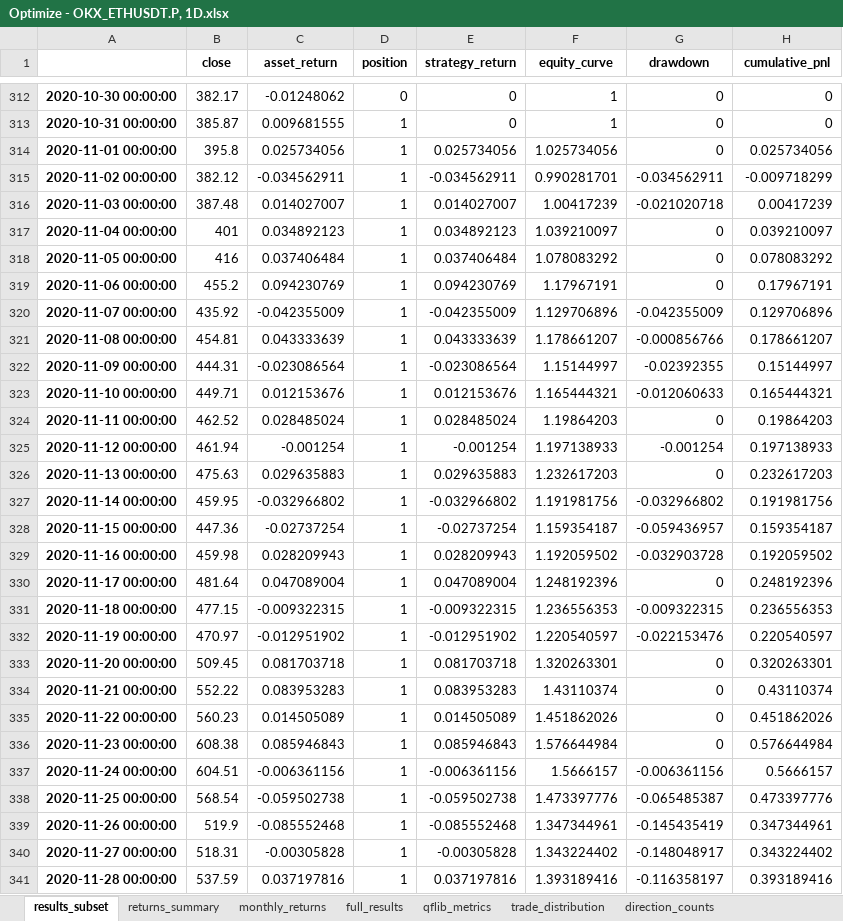
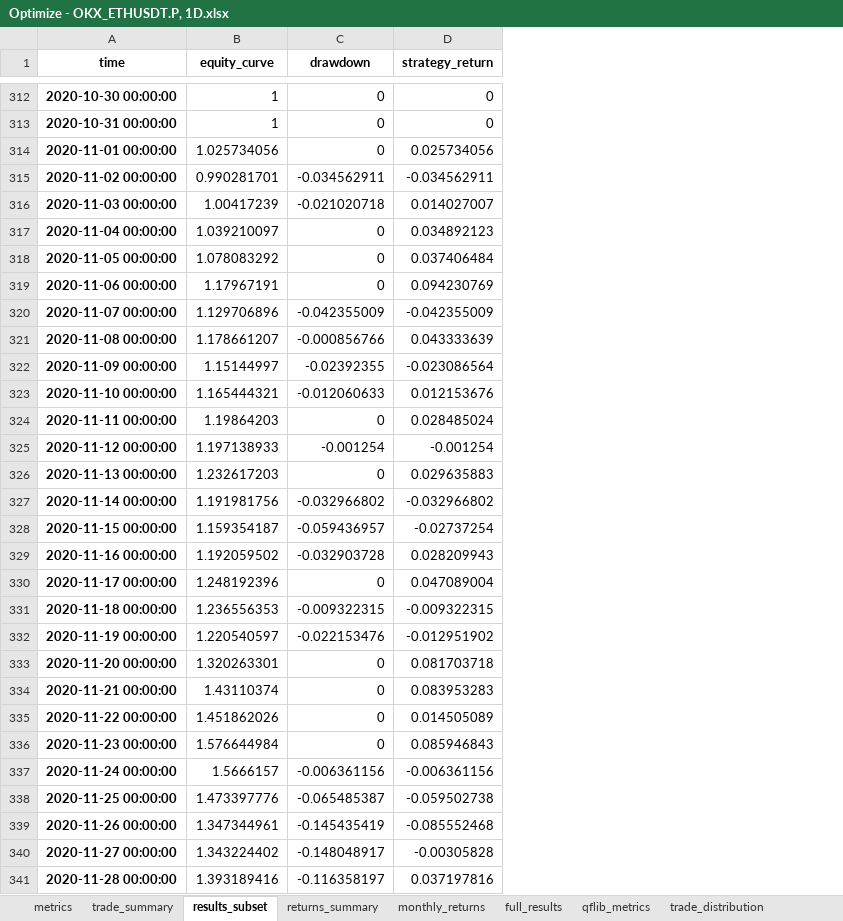
Before and after one commit to amri-qrypto/backtest-indicator, an Excel workbook: outputs/Optimize - OKX_ETHUSDT.P, 1D.xlsx, sheet results_subset, drawn as a sheet; only a part is shown, gaps mark what is left out; values as stored, in another font and other column widths than the file's, no borders; removed rows and columns are numbered as before the commit, all else as after; the diff covers the shown part only; the diff names each change by its address in the sheet, - before the commit and + after, or states it on an @@ line.

```diff
--- a/outputs/Optimize - OKX_ETHUSDT.P, 1D.xlsx (sheet results_subset)
+++ b/outputs/Optimize - OKX_ETHUSDT.P, 1D.xlsx (sheet results_subset)
+sheet tab: metrics
+sheet tab: trade_summary
-column B (close), rows 312-341: 382.17 | 385.87 | 395.8 | 382.12 | 387.48 | 401 | 416 | 455.2 | 435.92 | 454.81 | 444.31 | 449.71 | 462.52 | 461.94 | 475.63 | 459.95 | 447.36 | 459.98 | 481.64 | 477.15 | 470.97 | 509.45 | 552.22 | 560.23 | 608.38 | 604.51 | 568.54 | 519.9 | 518.31 | 537.59
-column C (asset_return), rows 312-341: -0.01248062 | 0.009681555 | 0.025734056 | -0.034562911 | 0.014027007 | 0.034892123 | 0.037406484 | 0.094230769 | -0.042355009 | 0.043333639 | -0.023086564 | 0.012153676 | 0.028485024 | -0.001254 | 0.029635883 | -0.032966802 | -0.02737254 | 0.028209943 | 0.047089004 | -0.009322315 | -0.012951902 | 0.081703718 | 0.083953283 | 0.014505089 | 0.085946843 | -0.006361156 | -0.059502738 | -0.085552468 | -0.00305828 | 0.037197816
-column D (position), rows 312-341: 0 | 1 | 1 | 1 | 1 | 1 | 1 | 1 | 1 | 1 | 1 | 1 | 1 | 1 | 1 | 1 | 1 | 1 | 1 | 1 | 1 | 1 | 1 | 1 | 1 | 1 | 1 | 1 | 1 | 1
-column E (strategy_return), rows 312-341: 0 | 0 | 0.025734056 | -0.034562911 | 0.014027007 | 0.034892123 | 0.037406484 | 0.094230769 | -0.042355009 | 0.043333639 | -0.023086564 | 0.012153676 | 0.028485024 | -0.001254 | 0.029635883 | -0.032966802 | -0.02737254 | 0.028209943 | 0.047089004 | -0.009322315 | -0.012951902 | 0.081703718 | 0.083953283 | 0.014505089 | 0.085946843 | -0.006361156 | -0.059502738 | -0.085552468 | -0.00305828 | 0.037197816
-A1: (empty)
+A1: time
-D1: cumulative_pnl
+D1: strategy_return
-D315 (strategy_return): -0.009718299
+D315 (strategy_return): -0.034562911
-D316 (strategy_return): 0.00417239
+D316 (strategy_return): 0.014027007
-D317 (strategy_return): 0.039210097
+D317 (strategy_return): 0.034892123
-D318 (strategy_return): 0.078083292
+D318 (strategy_return): 0.037406484
-D319 (strategy_return): 0.17967191
+D319 (strategy_return): 0.094230769
-D320 (strategy_return): 0.129706896
+D320 (strategy_return): -0.042355009
-D321 (strategy_return): 0.178661207
+D321 (strategy_return): 0.043333639
-D322 (strategy_return): 0.15144997
+D322 (strategy_return): -0.023086564
-D323 (strategy_return): 0.165444321
+D323 (strategy_return): 0.012153676
-D324 (strategy_return): 0.19864203
+D324 (strategy_return): 0.028485024
-D325 (strategy_return): 0.197138933
+D325 (strategy_return): -0.001254
-D326 (strategy_return): 0.232617203
+D326 (strategy_return): 0.029635883
-D327 (strategy_return): 0.191981756
+D327 (strategy_return): -0.032966802
-D328 (strategy_return): 0.159354187
+D328 (strategy_return): -0.02737254
-D329 (strategy_return): 0.192059502
+D329 (strategy_return): 0.028209943
-D330 (strategy_return): 0.248192396
+D330 (strategy_return): 0.047089004
-D331 (strategy_return): 0.236556353
+D331 (strategy_return): -0.009322315
-D332 (strategy_return): 0.220540597
+D332 (strategy_return): -0.012951902
-D333 (strategy_return): 0.320263301
+D333 (strategy_return): 0.081703718
-D334 (strategy_return): 0.43110374
+D334 (strategy_return): 0.083953283
-D335 (strategy_return): 0.451862026
+D335 (strategy_return): 0.014505089
-D336 (strategy_return): 0.576644984
+D336 (strategy_return): 0.085946843
-D337 (strategy_return): 0.5666157
+D337 (strategy_return): -0.006361156
-D338 (strategy_return): 0.473397776
+D338 (strategy_return): -0.059502738
-D339 (strategy_return): 0.347344961
+D339 (strategy_return): -0.085552468
-D340 (strategy_return): 0.343224402
+D340 (strategy_return): -0.00305828
-D341 (strategy_return): 0.393189416
+D341 (strategy_return): 0.037197816
```
Also changed, not shown: 1812 edited cells elsewhere in this sheet, sheet returns_summary, sheet monthly_returns, sheet full_results, other sheet tabs, 10 other files.
